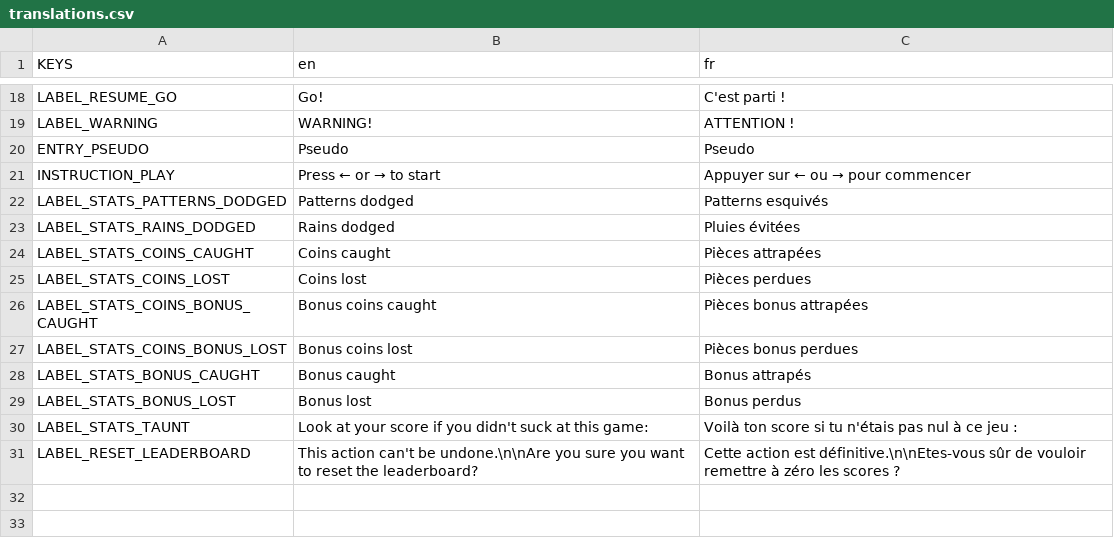
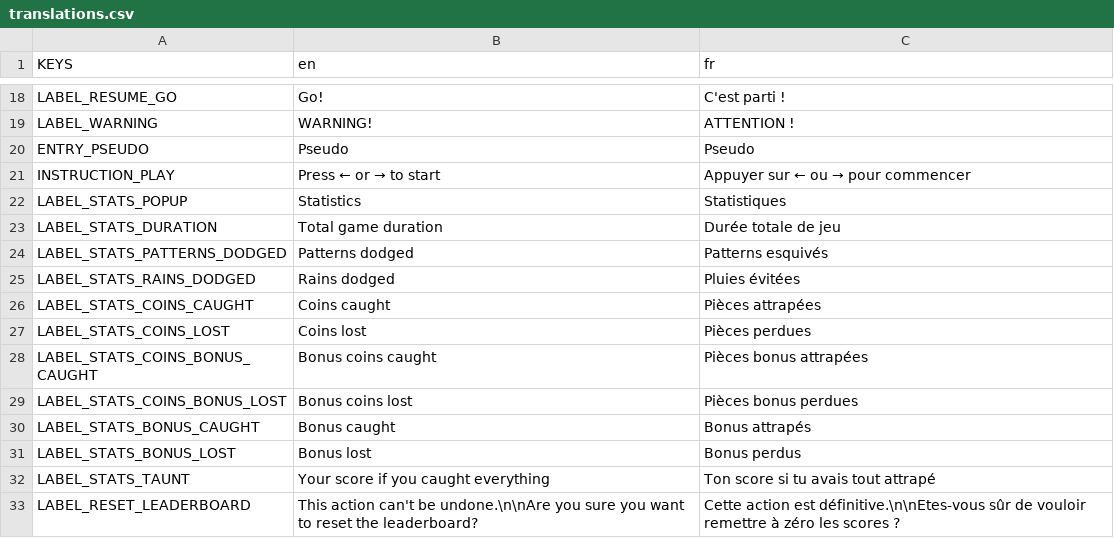
Before and after one commit to deplanty/GameDodge, a CSV file: assets/translations/translations.csv, drawn as a sheet; only a part is shown, gaps mark what is left out.

Commit message:
Add the game duration in the stats

```diff
--- a/assets/translations/translations.csv
+++ b/assets/translations/translations.csv
@@ -21,2 +21,4 @@ ENTRY_PSEUDO;Pseudo;Pseudo
 INSTRUCTION_PLAY;Press ← or → to start;Appuyer sur ← ou → pour commencer
+LABEL_STATS_POPUP;Statistics;Statistiques
+LABEL_STATS_DURATION;Total game duration;Durée totale de jeu
 LABEL_STATS_PATTERNS_DODGED;Patterns dodged;Patterns esquivés
@@ -29,3 +31,3 @@ LABEL_STATS_BONUS_CAUGHT;Bonus caught;Bonus attrapés
 LABEL_STATS_BONUS_LOST;Bonus lost;Bonus perdus
-LABEL_STATS_TAUNT;Look at your score if you didn't suck at this game:;Voilà ton score si tu n'étais pas nul à ce jeu :
+LABEL_STATS_TAUNT;Your score if you caught everything;Ton score si tu avais tout attrapé
 LABEL_RESET_LEADERBOARD;This action can't be undone.\n\nAre you sure you want to reset the leaderboard?;Cette action est définitive.\n\nEtes-vous sûr de vouloir remettre à zéro les scores ?
```
Also changed, not shown: 9 other files.
